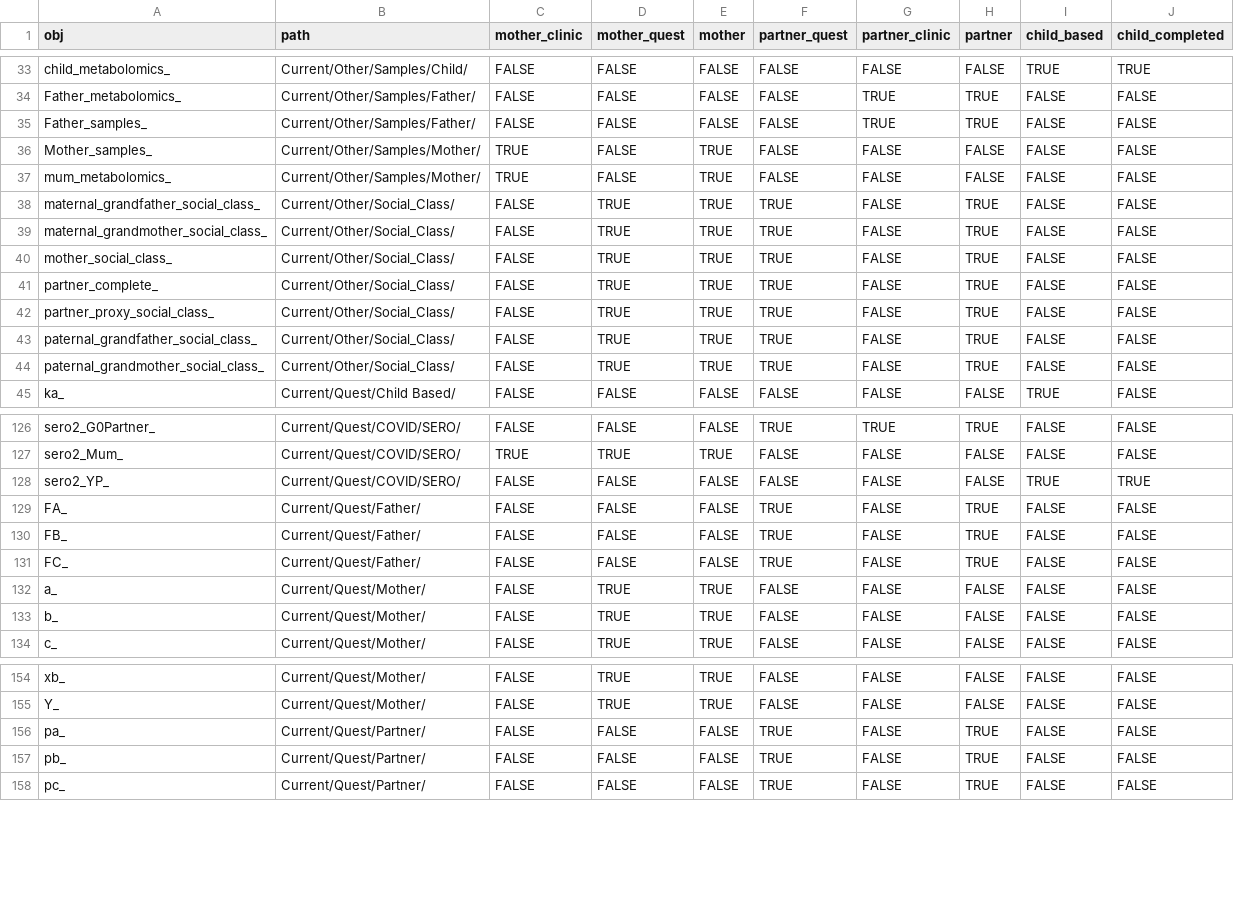
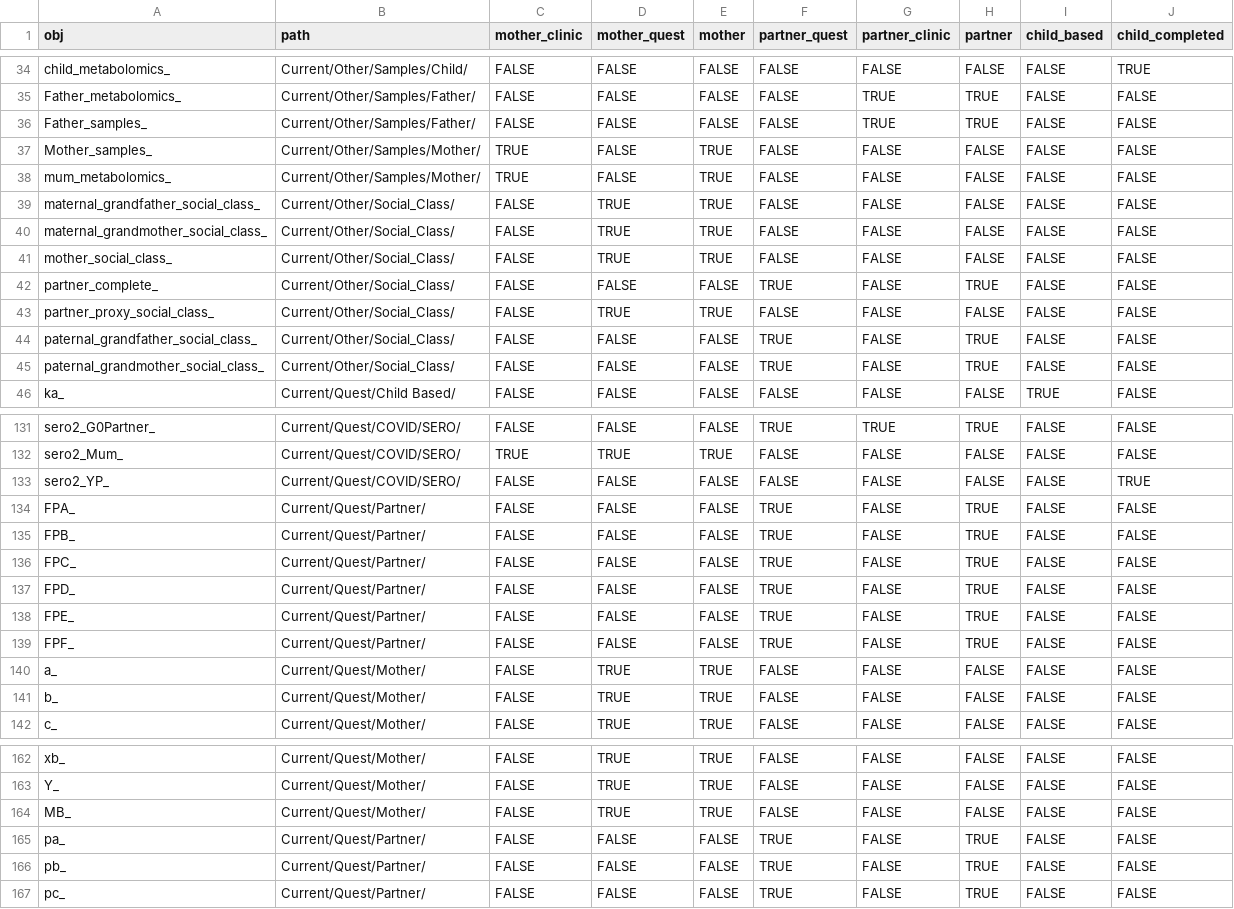
Before and after one commit to explodecomputer/alspac, a CSV file: data/sources.csv, drawn as a sheet; only a part is shown, gaps mark what is left out; addresses are those after the commit; the diff covers the shown part only; the diff names each change by its address in the sheet, - before the commit and + after, or states it on an @@ line.

```diff
--- a/data/sources.csv
+++ b/data/sources.csv
-I34 (child_based): TRUE
+I34 (child_based): FALSE
-F39:F41 (partner_quest): TRUE
+F39:F41 (partner_quest): FALSE
-H39:H41 (partner): TRUE
+H39:H41 (partner): FALSE
-D42 (mother_quest): TRUE
+D42 (mother_quest): FALSE
-E42 (mother): TRUE
+E42 (mother): FALSE
-F43 (partner_quest): TRUE
+F43 (partner_quest): FALSE
-H43 (partner): TRUE
+H43 (partner): FALSE
-D44:D45 (mother_quest): TRUE
+D44:D45 (mother_quest): FALSE
-E44:E45 (mother): TRUE
+E44:E45 (mother): FALSE
-I133 (child_based): TRUE
+I133 (child_based): FALSE
-A134 (obj): FA_
+A134 (obj): FPA_
-B134:B136 (path): Current/Quest/Father/
+B134:B136 (path): Current/Quest/Partner/
-A135 (obj): FB_
+A135 (obj): FPB_
-A136 (obj): FC_
+A136 (obj): FPC_
+row 137: FPD_ | Current/Quest/Partner/ | FALSE | FALSE | FALSE | TRUE | FALSE | TRUE | FALSE | FALSE
+row 138: FPE_ | Current/Quest/Partner/ | FALSE | FALSE | FALSE | TRUE | FALSE | TRUE | FALSE | FALSE
+row 139: FPF_ | Current/Quest/Partner/ | FALSE | FALSE | FALSE | TRUE | FALSE | TRUE | FALSE | FALSE
+row 164: MB_ | Current/Quest/Mother/ | FALSE | TRUE | TRUE | FALSE | FALSE | FALSE | FALSE | FALSE
```
Also changed, not shown: 5 added rows and 49 edited cells elsewhere in this file.
